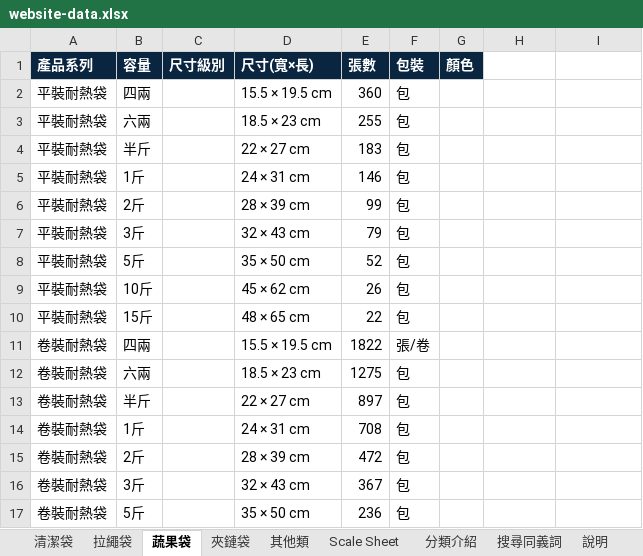
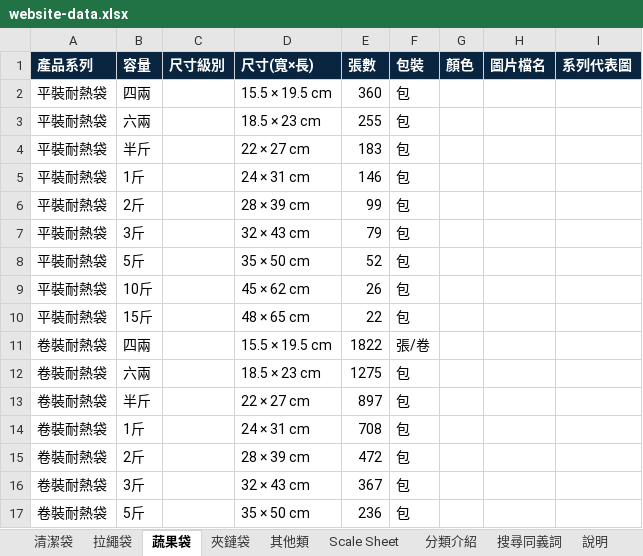
Before and after one commit to yunna121/inteplast_home_page_tw, an Excel workbook: src/data/website-data.xlsx, sheet 蔬果袋, drawn as a sheet; values as stored, in another font and other column widths than the file's, no borders; the diff names each change by its address in the sheet, - before the commit and + after, or states it on an @@ line.

```diff
--- a/src/data/website-data.xlsx (sheet 蔬果袋)
+++ b/src/data/website-data.xlsx (sheet 蔬果袋)
-H1: (empty)
+H1: 圖片檔名
-H1:I1 fill: none
+H1:I1 fill: #0A2540
-I1: (empty)
+I1: 系列代表圖
```
Also changed, not shown: sheet 說明, sheet 分類介紹, sheet 夾鏈袋, sheet 其他類, sheet 拉繩袋, sheet 清潔袋, 1 more sheet, 50 other files.
